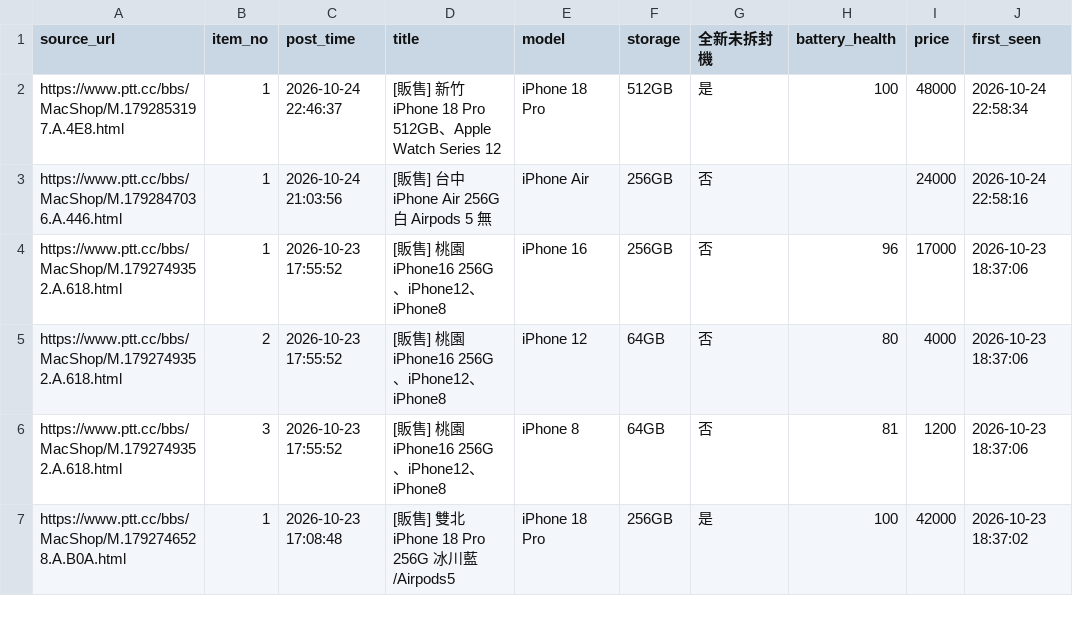
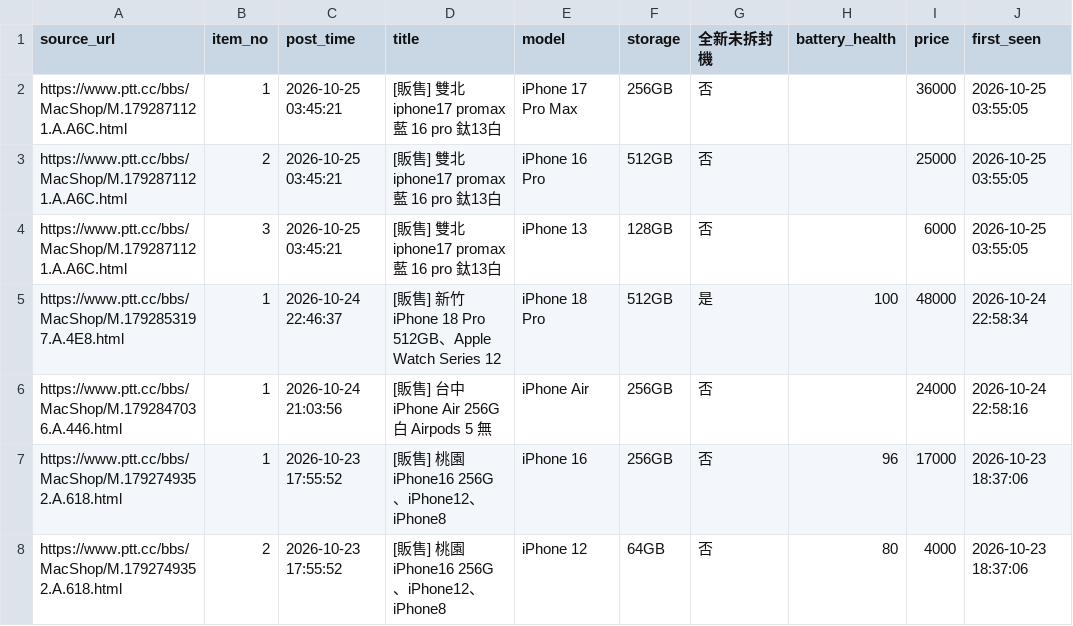
Before and after one commit to iPliny/ptt-iphone-tracker, a CSV file: data/multi_items.csv, drawn as a sheet; only a part is shown; the shorter side is filled out with more unchanged rows.

```diff
--- a/data/multi_items.csv
+++ b/data/multi_items.csv
@@ -1,2 +1,5 @@
 source_url,item_no,post_time,title,model,storage,全新未拆封機,battery_health,price,first_seen
+https://www.ptt.cc/bbs/MacShop/M.1792871121.A.A6C.html,1,2026-10-25 03:45:21,[販售] 雙北 iphone17 promax藍 16 pro 鈦13白,iPhone 17 Pro Max,256GB,否,,36000,2026-10-25 03:55:05
+https://www.ptt.cc/bbs/MacShop/M.1792871121.A.A6C.html,2,2026-10-25 03:45:21,[販售] 雙北 iphone17 promax藍 16 pro 鈦13白,iPhone 16 Pro,512GB,否,,25000,2026-10-25 03:55:05
+https://www.ptt.cc/bbs/MacShop/M.1792871121.A.A6C.html,3,2026-10-25 03:45:21,[販售] 雙北 iphone17 promax藍 16 pro 鈦13白,iPhone 13,128GB,否,,6000,2026-10-25 03:55:05
 https://www.ptt.cc/bbs/MacShop/M.1792853197.A.4E8.html,1,2026-10-24 22:46:37,[販售] 新竹 iPhone 18 Pro 512GB、Apple Watch Series 12,iPhone 18 Pro,512GB,是,100,48000,2026-10-24 22:58:34
```
Also changed, not shown: data/events.csv, data/listings.csv, 2 other files.
